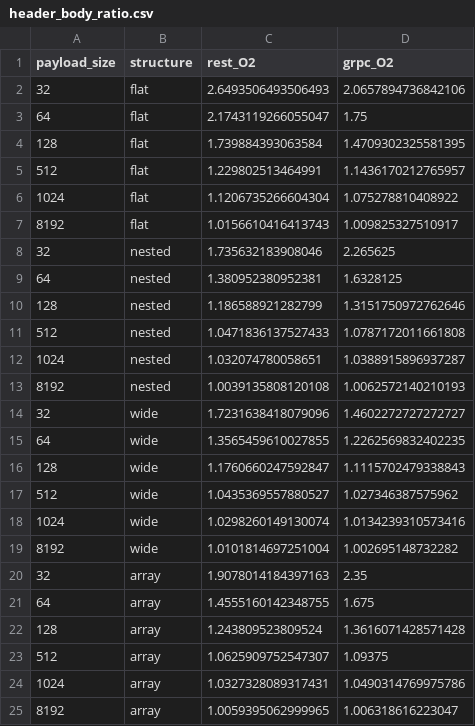
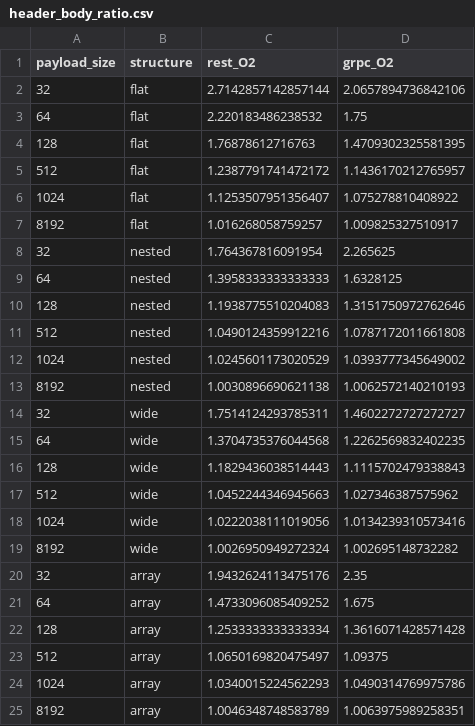
Before and after one commit to kartikeya-dimri/Network-Overhead-REST-vs-gRPC, a CSV file: metrics/aggregated/header_body_ratio.csv, drawn as a sheet.

```diff
--- a/metrics/aggregated/header_body_ratio.csv
+++ b/metrics/aggregated/header_body_ratio.csv
@@ -1,25 +1,25 @@
 payload_size,structure,rest_O2,grpc_O2
-32,flat,2.6493506493506493,2.0657894736842106
-64,flat,2.1743119266055047,1.75
-128,flat,1.739884393063584,1.4709302325581395
-512,flat,1.229802513464991,1.1436170212765957
-1024,flat,1.1206735266604304,1.075278810408922
-8192,flat,1.0156610416413743,1.009825327510917
-32,nested,1.735632183908046,2.265625
-64,nested,1.380952380952381,1.6328125
-128,nested,1.186588921282799,1.3151750972762646
-512,nested,1.0471836137527433,1.0787172011661808
-1024,nested,1.032074780058651,1.0388915896937287
-8192,nested,1.0039135808120108,1.0062572140210193
-32,wide,1.7231638418079096,1.4602272727272727
-64,wide,1.3565459610027855,1.2262569832402235
-128,wide,1.1760660247592847,1.1115702479338843
-512,wide,1.0435369557880527,1.027346387575962
-1024,wide,1.0298260149130074,1.0134239310573416
-8192,wide,1.0101814697251004,1.002695148732282
-32,array,1.9078014184397163,2.35
-64,array,1.4555160142348755,1.675
-128,array,1.243809523809524,1.3616071428571428
-512,array,1.0625909752547307,1.09375
-1024,array,1.0327328089317431,1.0490314769975786
-8192,array,1.0059395062999965,1.006318616223047
+32,flat,2.7142857142857144,2.0657894736842106
+64,flat,2.220183486238532,1.75
+128,flat,1.76878612716763,1.4709302325581395
+512,flat,1.2387791741472172,1.1436170212765957
+1024,flat,1.1253507951356407,1.075278810408922
+8192,flat,1.016268058759257,1.009825327510917
+32,nested,1.764367816091954,2.265625
+64,nested,1.3958333333333333,1.6328125
+128,nested,1.1938775510204083,1.3151750972762646
+512,nested,1.0490124359912216,1.0787172011661808
+1024,nested,1.0245601173020529,1.0393777345649002
+8192,nested,1.0030896690621138,1.0062572140210193
+32,wide,1.7514124293785311,1.4602272727272727
+64,wide,1.3704735376044568,1.2262569832402235
+128,wide,1.1829436038514443,1.1115702479338843
+512,wide,1.0452244346945663,1.027346387575962
+1024,wide,1.0222038111019056,1.0134239310573416
+8192,wide,1.0026950949272324,1.002695148732282
+32,array,1.9432624113475176,2.35
+64,array,1.4733096085409252,1.675
+128,array,1.2533333333333334,1.3616071428571428
+512,array,1.0650169820475497,1.09375
+1024,array,1.0340015224562293,1.0490314769975786
+8192,array,1.0046348748583789,1.0063975989258351
```
Also changed, not shown: metrics/aggregated/overhead_decomposition.csv, metrics/aggregated/overhead_ratio.csv, 9 other files.
